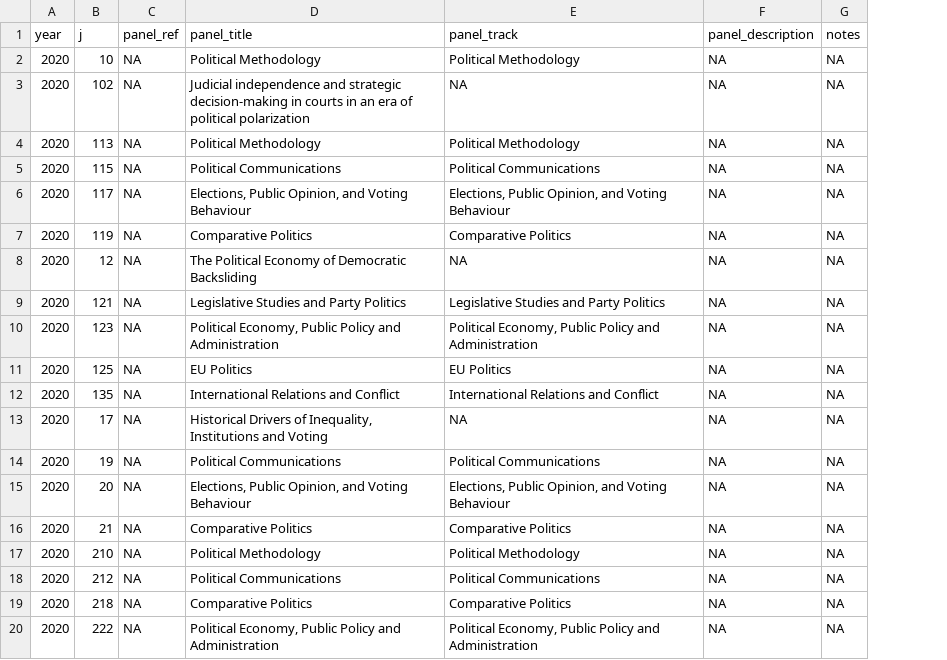
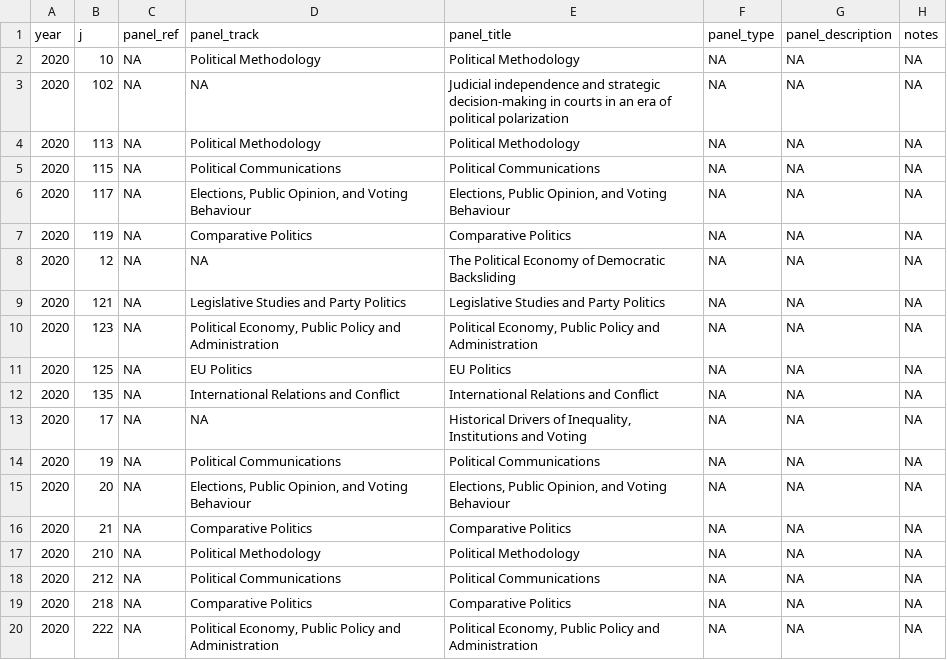
Before and after one commit to briatte/epsaconf, a TSV file: data/epsa2020-panels.tsv, drawn as a sheet; only a part is shown; the diff names each change by its address in the sheet, - before the commit and + after, or states it on an @@ line.

```diff
--- a/data/epsa2020-panels.tsv
+++ b/data/epsa2020-panels.tsv
+column F (panel_type), rows 2-20: all NA
-D1: panel_title
+D1: panel_track
-E1: panel_track
+E1: panel_title
-D3 (panel_track): Judicial independence and strategic decision-making in courts in an era of political polarization
+D3 (panel_track): NA
-E3 (panel_title): NA
+E3 (panel_title): Judicial independence and strategic decision-making in courts in an era of political polarization
-D8 (panel_track): The Political Economy of Democratic Backsliding
+D8 (panel_track): NA
-E8 (panel_title): NA
+E8 (panel_title): The Political Economy of Democratic Backsliding
-D13 (panel_track): Historical Drivers of Inequality, Institutions and Voting
+D13 (panel_track): NA
-E13 (panel_title): NA
+E13 (panel_title): Historical Drivers of Inequality, Institutions and Voting
```
Also changed, not shown: data/epsa2020-abstracts.tsv, data/epsa2020-edges.tsv, 1 other file.
